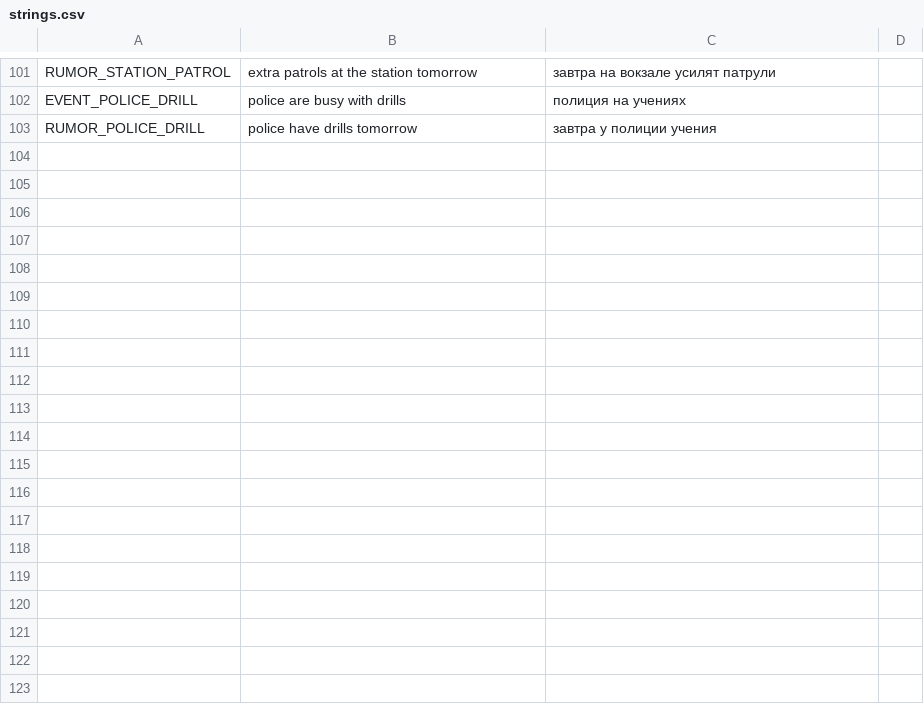
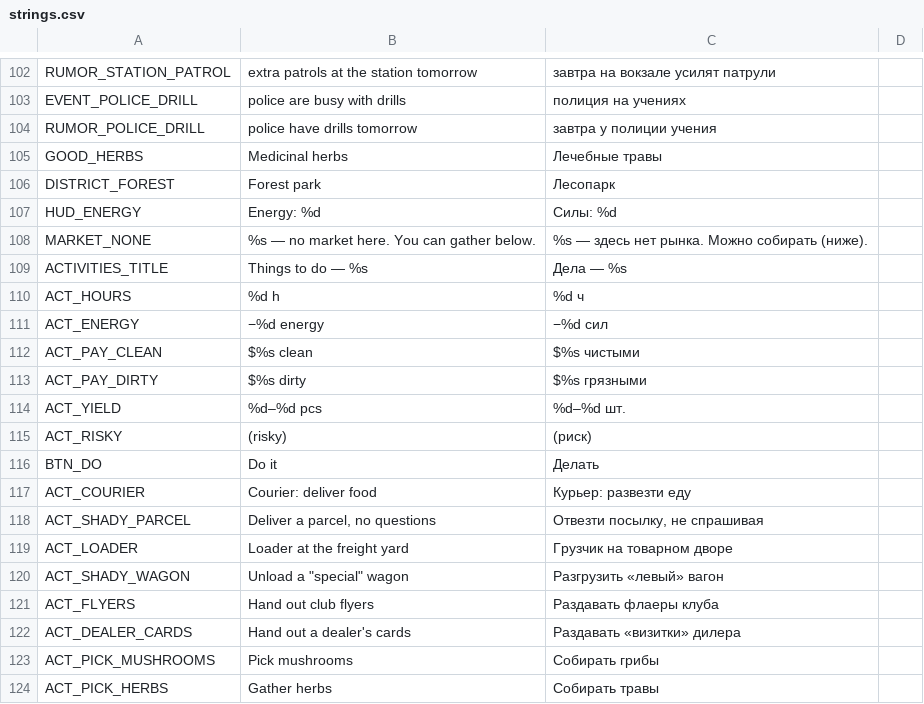
Before and after one commit to curstfear/illegal-empire, a CSV file: data/i18n/strings.csv, drawn as a sheet; only a part is shown, gaps mark what is left out; the diff covers the shown part only.

```diff
--- a/data/i18n/strings.csv
+++ b/data/i18n/strings.csv
@@ -103 +104,21 @@ EVENT_POLICE_DRILL,police are busy with drills,полиция на учения
 RUMOR_POLICE_DRILL,police have drills tomorrow,завтра у полиции учения
+GOOD_HERBS,Medicinal herbs,Лечебные травы
+DISTRICT_FOREST,Forest park,Лесопарк
+HUD_ENERGY,Energy: %d,Силы: %d
+MARKET_NONE,%s — no market here. You can gather below.,%s — здесь нет рынка. Можно собирать (ниже).
+ACTIVITIES_TITLE,Things to do — %s,Дела — %s
+ACT_HOURS,%d h,%d ч
+ACT_ENERGY,−%d energy,−%d сил
+ACT_PAY_CLEAN,$%s clean,$%s чистыми
+ACT_PAY_DIRTY,$%s dirty,$%s грязными
+ACT_YIELD,%d–%d pcs,%d–%d шт.
+ACT_RISKY,(risky),(риск)
+BTN_DO,Do it,Делать
+ACT_COURIER,Courier: deliver food,Курьер: развезти еду
+ACT_SHADY_PARCEL,"Deliver a parcel, no questions","Отвезти посылку, не спрашивая"
+ACT_LOADER,Loader at the freight yard,Грузчик на товарном дворе
+ACT_SHADY_WAGON,"Unload a ""special"" wagon",Разгрузить «левый» вагон
+ACT_FLYERS,Hand out club flyers,Раздавать флаеры клуба
+ACT_DEALER_CARDS,Hand out a dealer's cards,Раздавать «визитки» дилера
+ACT_PICK_MUSHROOMS,Pick mushrooms,Собирать грибы
+ACT_PICK_HERBS,Gather herbs,Собирать травы
```
Also changed, not shown: 28 added rows and 1 removed row elsewhere in this file, 22 other files.
